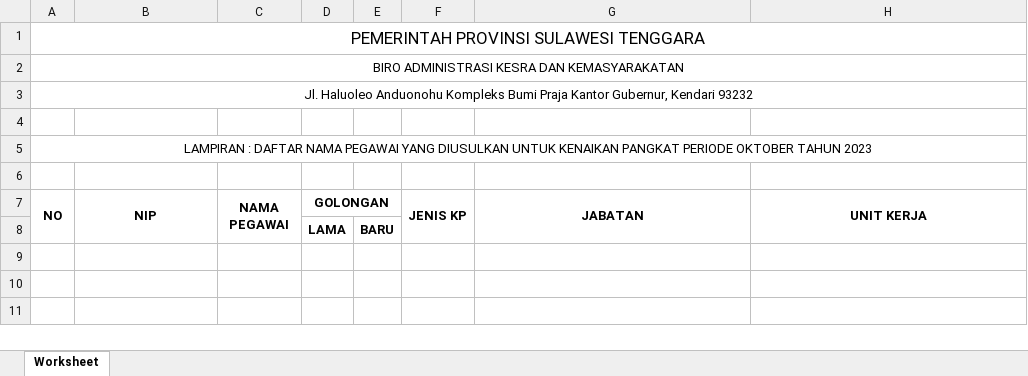
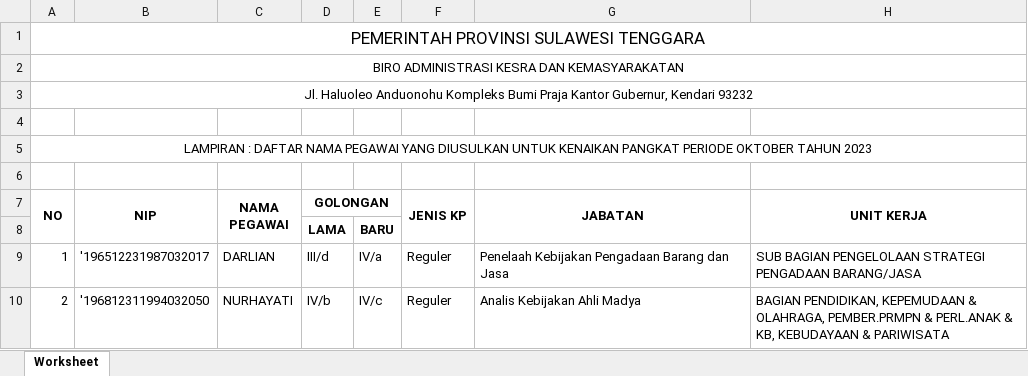
Before and after one commit to adrisaputra/eduk-ortala, an Excel workbook: public/upload/report/LAMPIRAN PENGAJUAN KENAIKAN PANGKAT BIRO ADMINISTRASI KESRA DAN KEMASYARAKATAN.xlsx, sheet Worksheet, drawn as a sheet; values as stored, in another font and other column widths than the file's, no borders; charts and pictures not drawn; the diff names each change by its address in the sheet, - before the commit and + after, or states it on an @@ line.

```diff
--- a/public/upload/report/LAMPIRAN PENGAJUAN KENAIKAN PANGKAT BIRO ADMINISTRASI KESRA DAN KEMASYARAKATAN.xlsx (sheet Worksheet)
+++ b/public/upload/report/LAMPIRAN PENGAJUAN KENAIKAN PANGKAT BIRO ADMINISTRASI KESRA DAN KEMASYARAKATAN.xlsx (sheet Worksheet)
+row 9: 1 | '196512231987032017 | DARLIAN | III/d | IV/a | Reguler | Penelaah Kebijakan Pengadaan Barang dan Jasa | SUB BAGIAN PENGELOLAAN STRATEGI PENGADAAN BARANG/JASA
+row 10: 2 | '196812311994032050 | NURHAYATI | IV/b | IV/c | Reguler | Analis Kebijakan Ahli Madya | BAGIAN PENDIDIKAN, KEPEMUDAAN & OLAHRAGA, PEMBER.PRMPN & PERL.ANAK & KB, KEBUDAYAAN & PARIWISATA
```
Also changed, not shown: public/upload/report/SURAT PENGAJUAN KENAIKAN PANGKAT BIRO ADMINISTRASI KESRA DAN KEMASYARAKATAN.xlsx, 30 other files.
